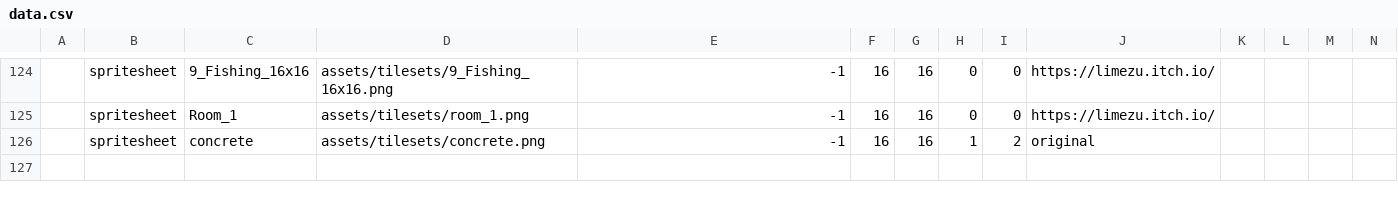
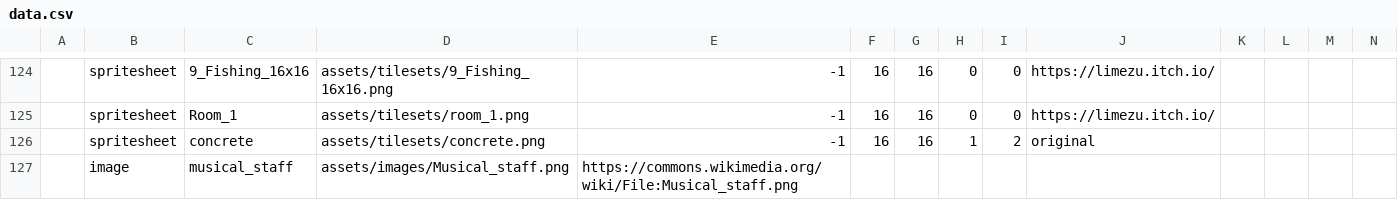
Before and after one commit to miker2049/joegame, a CSV file: assets/data.csv, drawn as a sheet; only a part is shown, gaps mark what is left out; rows hold the shown columns only; the diff names each change by its address in the sheet, - before the commit and + after, or states it on an @@ line.

```diff
--- a/assets/data.csv
+++ b/assets/data.csv
+row 127:  | image | musical_staff | assets/images/Musical_staff.png | https://commons.wikimedia.org/wiki/File:Musical_staff.png
```
Also changed, not shown: 8 other files.
